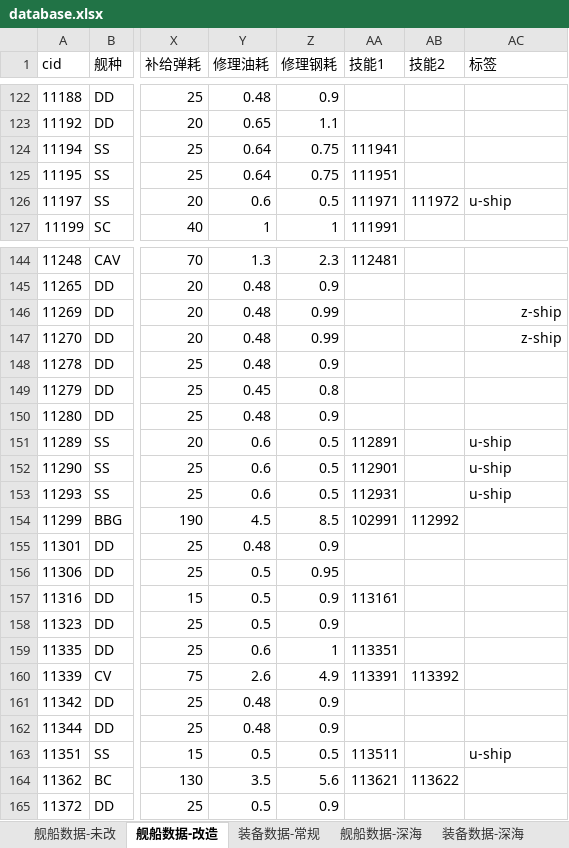
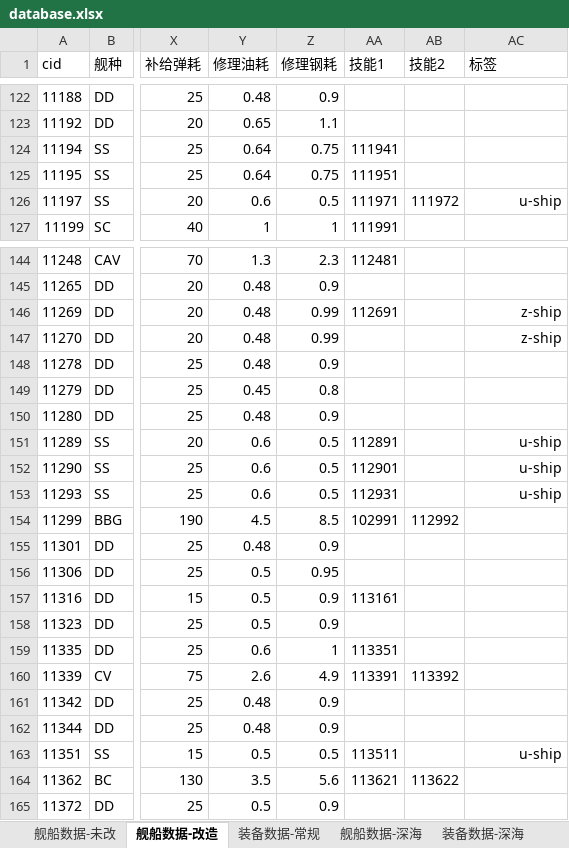
Before and after one commit to YinHeYuanZheng/WSGR_simulation, an Excel workbook: depend/ship/database.xlsx, sheet 舰船数据-改造, drawn as a sheet; only a part is shown, gaps mark what is left out; values as stored, in another font and other column widths than the file's, no borders; conditional formats not drawn; the diff names each change by its address in the sheet, - before the commit and + after, or states it on an @@ line.

```diff
--- a/depend/ship/database.xlsx (sheet 舰船数据-改造)
+++ b/depend/ship/database.xlsx (sheet 舰船数据-改造)
-AC126 alignment: left
+AC126 alignment: right
-AA146 (技能1): (empty)
+AA146 (技能1): 112691
-AC151:AC153 alignment: left
+AC151:AC153 alignment: right
-AC163 alignment: left
+AC163 alignment: right
```
Also changed, not shown: sheet 舰船数据-深海, sheet 海图, 10 other files.
